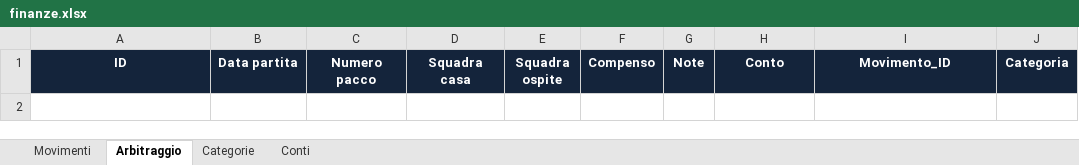
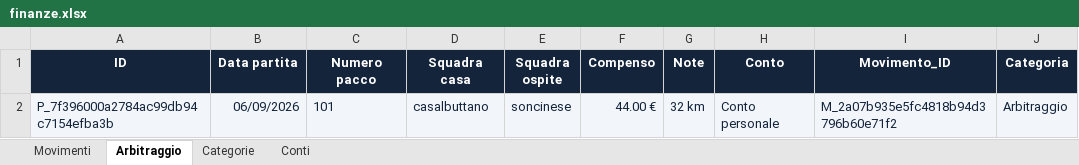
Before and after one commit to yassooz4/finanze-personali, an Excel workbook: finanze.xlsx, sheet Arbitraggio, drawn as a sheet; values as stored, in another font and other column widths than the file's, no borders; the diff names each change by its address in the sheet, - before the commit and + after, or states it on an @@ line.

```diff
--- a/finanze.xlsx (sheet Arbitraggio)
+++ b/finanze.xlsx (sheet Arbitraggio)
+row 2: P_7f396000a2784ac99db94c7154efba3b | 06/09/2026 | 101 | casalbuttano | soncinese | 44.00 € | 32 km | Conto personale | M_2a07b935e5fc4818b94d3796b60e71f2 | Arbitraggio
```
Also changed, not shown: sheet Movimenti.
